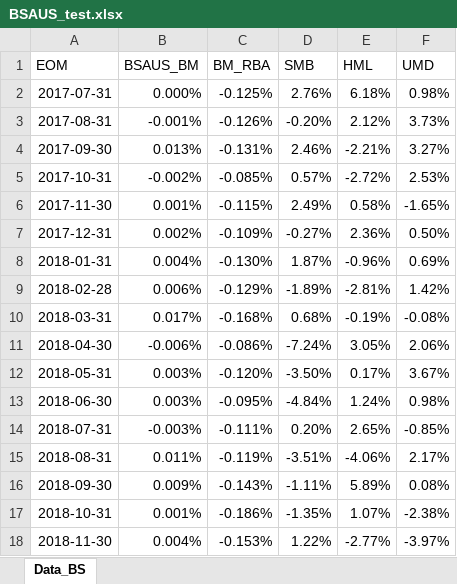
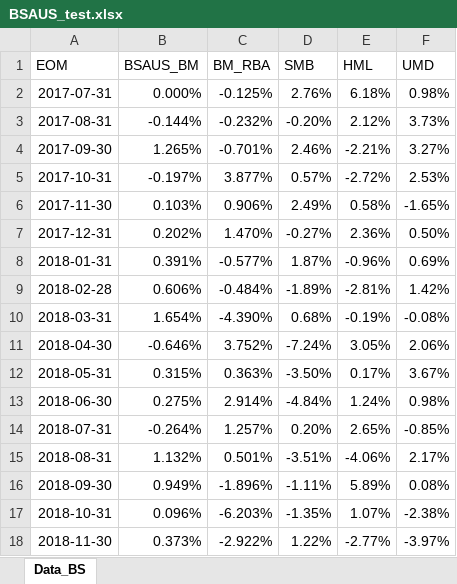
Before and after one commit to Reca301/Test1, an Excel workbook: data/BSAUS_test.xlsx, sheet Data_BS, drawn as a sheet; only a part is shown; values as stored, in another font and other column widths than the file's, no borders; the diff covers the shown part only; the diff names each change by its address in the sheet, - before the commit and + after, or states it on an @@ line.

Commit message:
Add files via upload

```diff
--- a/data/BSAUS_test.xlsx (sheet Data_BS)
+++ b/data/BSAUS_test.xlsx (sheet Data_BS)
-B3 (BSAUS_BM): -0.001%
+B3 (BSAUS_BM): -0.144%
-C3 (BM_RBA): -0.126%
+C3 (BM_RBA): -0.232%
-B4 (BSAUS_BM): 0.013%
+B4 (BSAUS_BM): 1.265%
-C4 (BM_RBA): -0.131%
+C4 (BM_RBA): -0.701%
-B5 (BSAUS_BM): -0.002%
+B5 (BSAUS_BM): -0.197%
-C5 (BM_RBA): -0.085%
+C5 (BM_RBA): 3.877%
-B6 (BSAUS_BM): 0.001%
+B6 (BSAUS_BM): 0.103%
-C6 (BM_RBA): -0.115%
+C6 (BM_RBA): 0.906%
-B7 (BSAUS_BM): 0.002%
+B7 (BSAUS_BM): 0.202%
-C7 (BM_RBA): -0.109%
+C7 (BM_RBA): 1.470%
-B8 (BSAUS_BM): 0.004%
+B8 (BSAUS_BM): 0.391%
-C8 (BM_RBA): -0.130%
+C8 (BM_RBA): -0.577%
-B9 (BSAUS_BM): 0.006%
+B9 (BSAUS_BM): 0.606%
-C9 (BM_RBA): -0.129%
+C9 (BM_RBA): -0.484%
-B10 (BSAUS_BM): 0.017%
+B10 (BSAUS_BM): 1.654%
-C10 (BM_RBA): -0.168%
+C10 (BM_RBA): -4.390%
-B11 (BSAUS_BM): -0.006%
+B11 (BSAUS_BM): -0.646%
-C11 (BM_RBA): -0.086%
+C11 (BM_RBA): 3.752%
-B12 (BSAUS_BM): 0.003%
+B12 (BSAUS_BM): 0.315%
-C12 (BM_RBA): -0.120%
+C12 (BM_RBA): 0.363%
-B13 (BSAUS_BM): 0.003%
+B13 (BSAUS_BM): 0.275%
-C13 (BM_RBA): -0.095%
+C13 (BM_RBA): 2.914%
-B14 (BSAUS_BM): -0.003%
+B14 (BSAUS_BM): -0.264%
-C14 (BM_RBA): -0.111%
+C14 (BM_RBA): 1.257%
-B15 (BSAUS_BM): 0.011%
+B15 (BSAUS_BM): 1.132%
-C15 (BM_RBA): -0.119%
+C15 (BM_RBA): 0.501%
-B16 (BSAUS_BM): 0.009%
+B16 (BSAUS_BM): 0.949%
-C16 (BM_RBA): -0.143%
+C16 (BM_RBA): -1.896%
-B17 (BSAUS_BM): 0.001%
+B17 (BSAUS_BM): 0.096%
-C17 (BM_RBA): -0.186%
+C17 (BM_RBA): -6.203%
-B18 (BSAUS_BM): 0.004%
+B18 (BSAUS_BM): 0.373%
-C18 (BM_RBA): -0.153%
+C18 (BM_RBA): -2.922%
```
Also changed, not shown: 186 edited cells elsewhere in this sheet.
